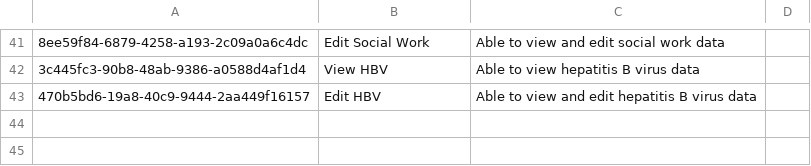
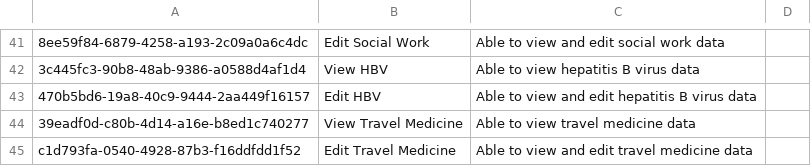
Before and after one commit to MSF-OCG/LIME-EMR, a CSV file: sites/mosul/configs/openmrs/initializer_config/privileges/patient_chart_privileges.csv, drawn as a sheet; only a part is shown, gaps mark what is left out; the diff names each change by its address in the sheet, - before the commit and + after, or states it on an @@ line.

Commit message:
(feat) LIME2-1015 Travel medicine clinical program (#295)
* (feat) LIME2-1015 Travel medicine clinical program

* fixes to skip logic

```diff
--- a/sites/mosul/configs/openmrs/initializer_config/privileges/patient_chart_privileges.csv
+++ b/sites/mosul/configs/openmrs/initializer_config/privileges/patient_chart_privileges.csv
+row 44: 39eadf0d-c80b-4d14-a16e-b8ed1c740277 | View Travel Medicine | Able to view travel medicine data
+row 45: c1d793fa-0540-4928-87b3-f16ddfdd1f52 | Edit Travel Medicine | Able to view and edit travel medicine data
```
Also changed, not shown: sites/mosul/configs/openmrs/initializer_config/encountertypes/mosul_encounter_types.csv, 5 other files.
